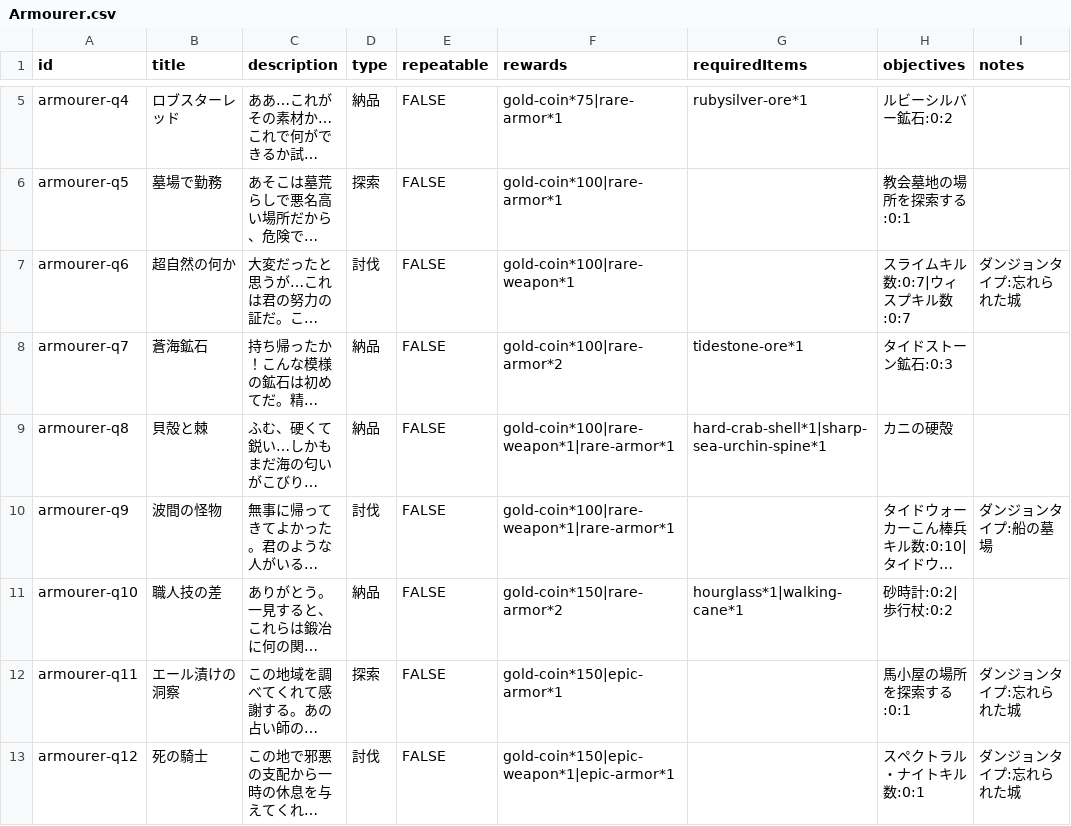
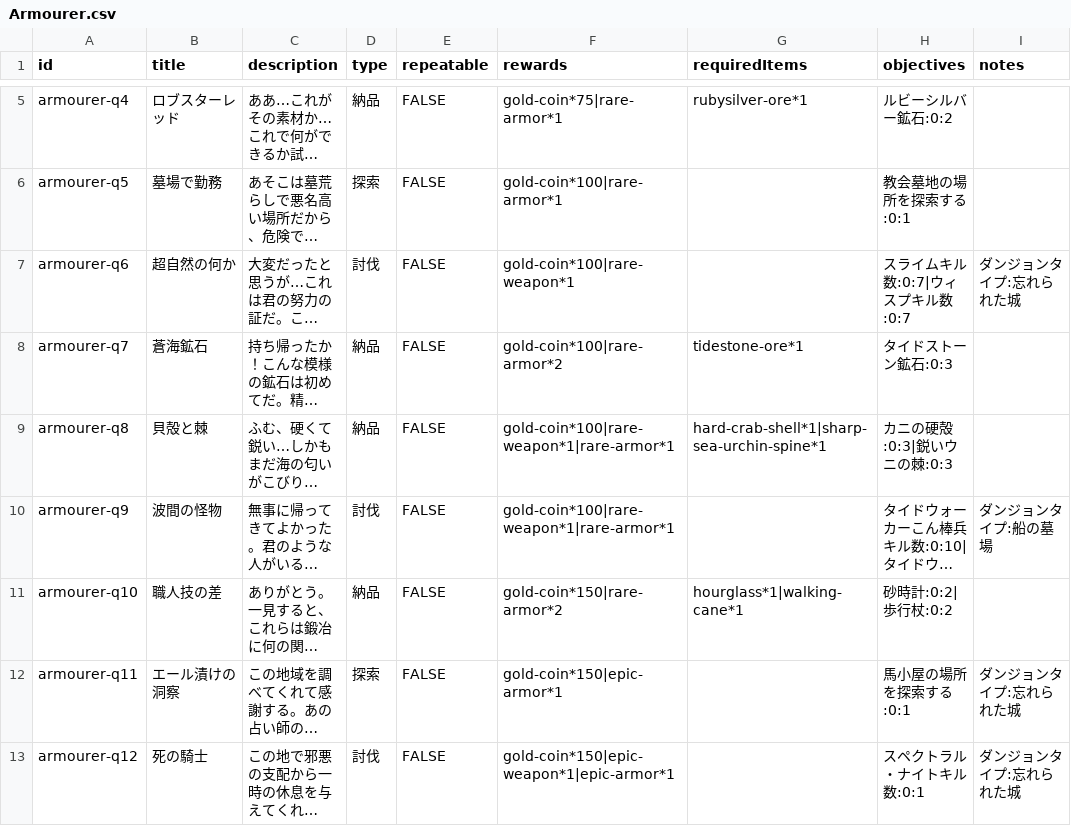
Before and after one commit to fumimasa-k/dad-wiki, a CSV file: data/quests/Armourer.csv, drawn as a sheet; only a part is shown, gaps mark what is left out; long unchanged cells end in …; the diff names each change by its address in the sheet, - before the commit and + after, or states it on an @@ line.

Commit message:
防具職人csv修正
クエスト詳細情報が不足していたのを修正

```diff
--- a/data/quests/Armourer.csv
+++ b/data/quests/Armourer.csv
-H9 (objectives): カニの硬殻
+H9 (objectives): カニの硬殻:0:3|鋭いウニの棘:0:3
```
